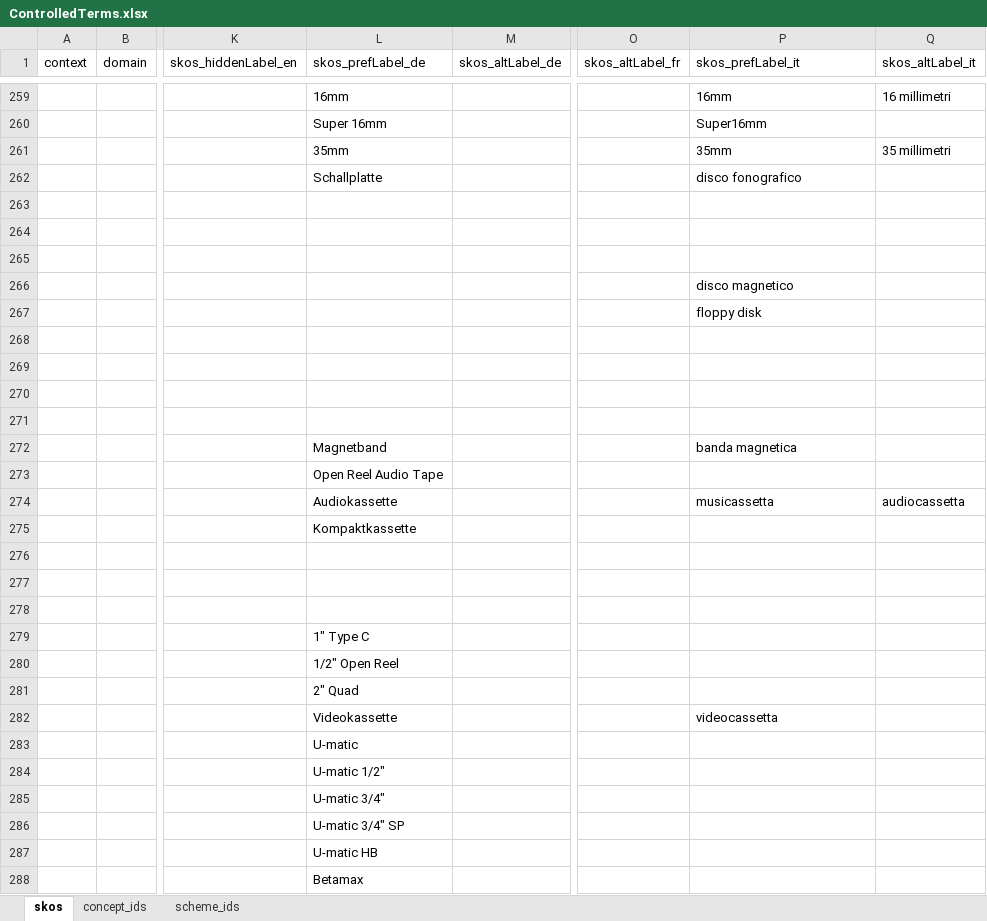
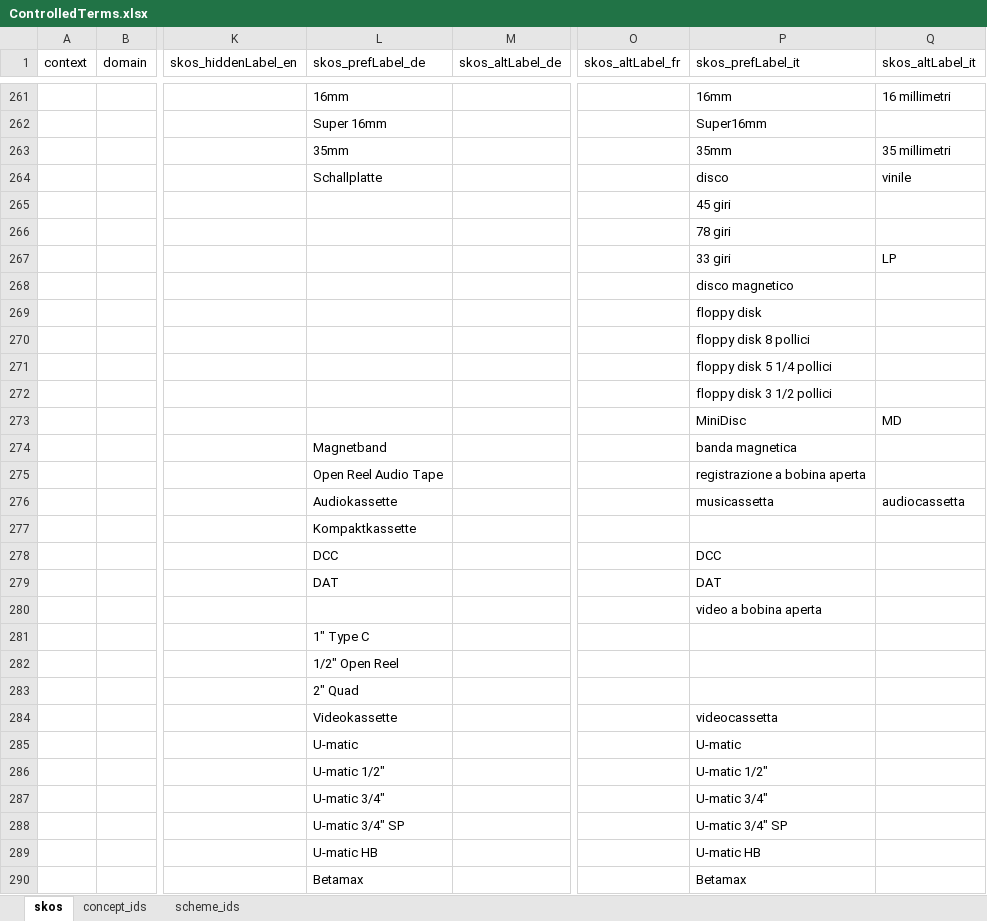
Before and after one commit to sapa/spa-vocabulary, an Excel workbook: source/ControlledTerms.xlsx, sheet skos, drawn as a sheet; only a part is shown, gaps mark what is left out; values as stored, in another font and other column widths than the file's, no cell formats; addresses are those after the commit; the diff covers the shown part only; the diff names each change by its address in the sheet, - before the commit and + after, or states it on an @@ line.

```diff
--- a/source/ControlledTerms.xlsx (sheet skos)
+++ b/source/ControlledTerms.xlsx (sheet skos)
-P264 (skos_prefLabel_it): disco fonografico
+P264 (skos_prefLabel_it): disco
-Q264 (skos_altLabel_it): (empty)
+Q264 (skos_altLabel_it): vinile
-P265 (skos_prefLabel_it): (empty)
+P265 (skos_prefLabel_it): 45 giri
-P266 (skos_prefLabel_it): (empty)
+P266 (skos_prefLabel_it): 78 giri
-P267 (skos_prefLabel_it): (empty)
+P267 (skos_prefLabel_it): 33 giri
-Q267 (skos_altLabel_it): (empty)
+Q267 (skos_altLabel_it): LP
-P270 (skos_prefLabel_it): (empty)
+P270 (skos_prefLabel_it): floppy disk 8 pollici
-P271 (skos_prefLabel_it): (empty)
+P271 (skos_prefLabel_it): floppy disk 5 1/4 pollici
-P272 (skos_prefLabel_it): (empty)
+P272 (skos_prefLabel_it): floppy disk 3 1/2 pollici
-P273 (skos_prefLabel_it): (empty)
+P273 (skos_prefLabel_it): MiniDisc
-Q273 (skos_altLabel_it): (empty)
+Q273 (skos_altLabel_it): MD
-P275 (skos_prefLabel_it): (empty)
+P275 (skos_prefLabel_it): registrazione a bobina aperta
-L278 (skos_prefLabel_de): (empty)
+L278 (skos_prefLabel_de): DCC
-P278 (skos_prefLabel_it): (empty)
+P278 (skos_prefLabel_it): DCC
-L279 (skos_prefLabel_de): (empty)
+L279 (skos_prefLabel_de): DAT
-P279 (skos_prefLabel_it): (empty)
+P279 (skos_prefLabel_it): DAT
-P280 (skos_prefLabel_it): (empty)
+P280 (skos_prefLabel_it): video a bobina aperta
-P285 (skos_prefLabel_it): (empty)
+P285 (skos_prefLabel_it): U-matic
-P286 (skos_prefLabel_it): (empty)
+P286 (skos_prefLabel_it): U-matic 1/2"
-P287 (skos_prefLabel_it): (empty)
+P287 (skos_prefLabel_it): U-matic 3/4"
-P288 (skos_prefLabel_it): (empty)
+P288 (skos_prefLabel_it): U-matic 3/4" SP
-P289 (skos_prefLabel_it): (empty)
+P289 (skos_prefLabel_it): U-matic HB
-P290 (skos_prefLabel_it): (empty)
+P290 (skos_prefLabel_it): Betamax
```
Also changed, not shown: 5 added rows, 3 removed rows and 164 edited cells elsewhere in this sheet, sheet concept_ids, cell formats, 2 other files.
